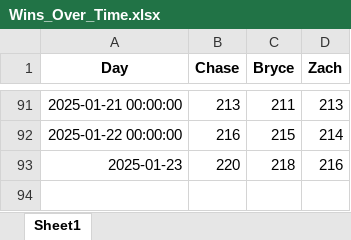
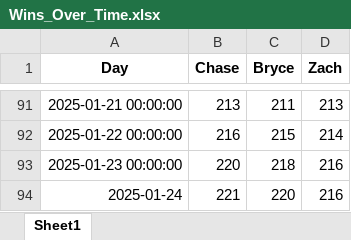
Before and after one commit to zwayne24/NBA-Extravaganza, an Excel workbook: Wins_Over_Time.xlsx, sheet Sheet1, drawn as a sheet; only a part is shown, gaps mark what is left out; values as stored, in another font and other column widths than the file's, no borders; the diff names each change by its address in the sheet, - before the commit and + after, or states it on an @@ line.

```diff
--- a/Wins_Over_Time.xlsx (sheet Sheet1)
+++ b/Wins_Over_Time.xlsx (sheet Sheet1)
-A93 (Day): 2025-01-23
+A93 (Day): 2025-01-23 00:00:00
+row 94: 2025-01-24 | 221 | 220 | 216
```
Also changed, not shown: 2 other files.
